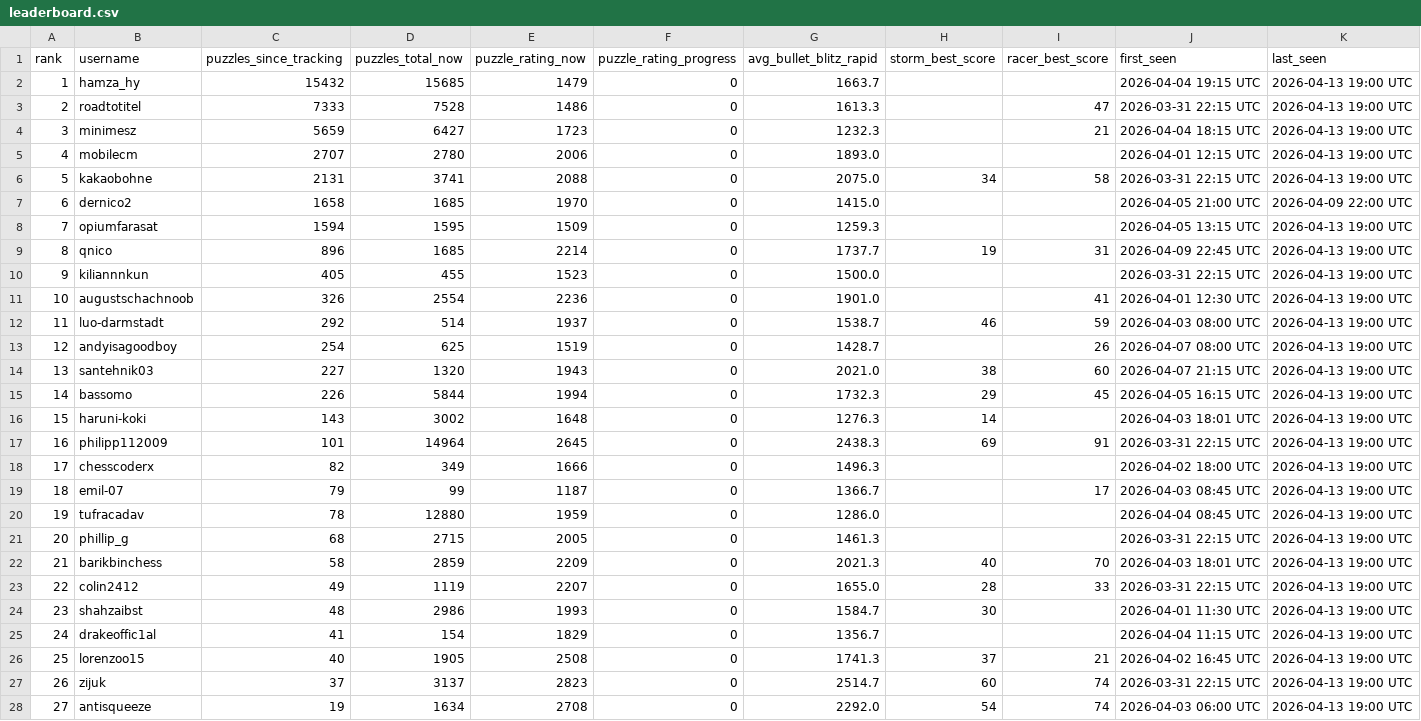
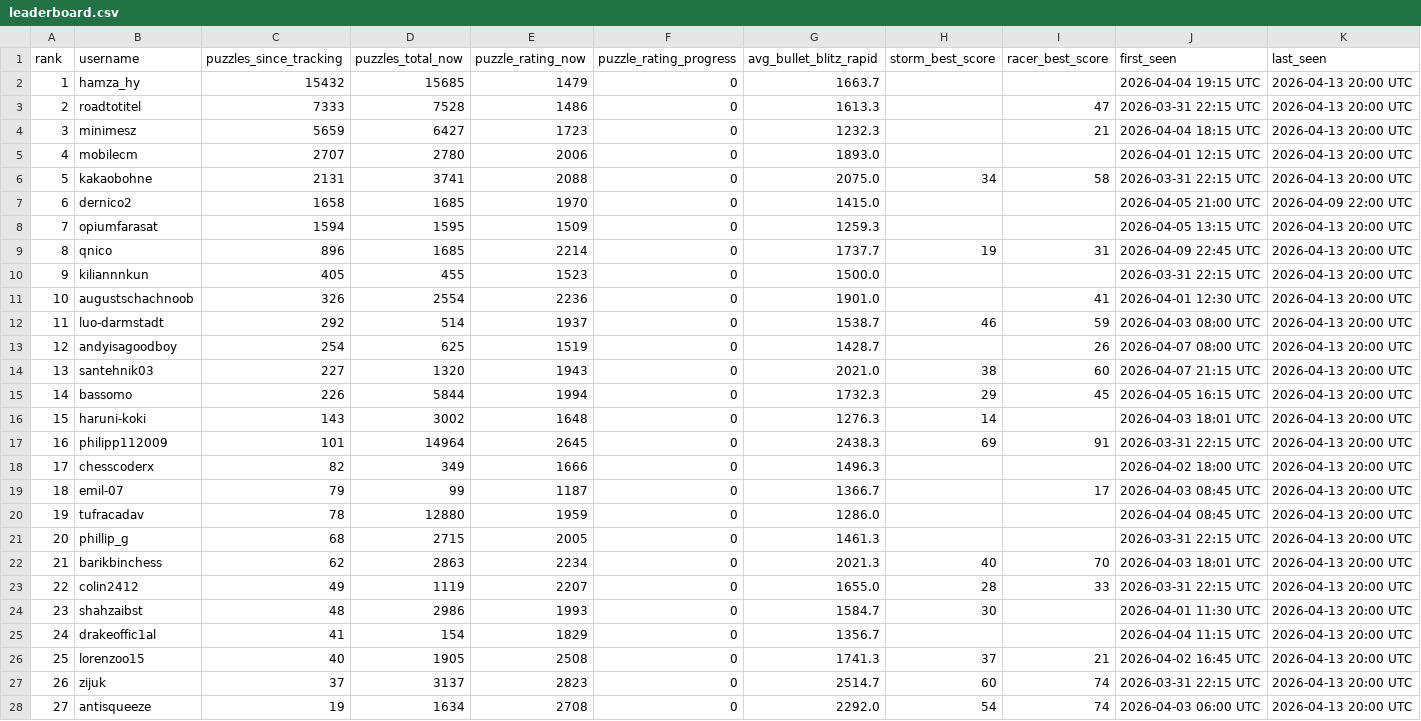
Before and after one commit to hsjAlex/TactikSpektakel, a CSV file: data/leaderboard.csv, drawn as a sheet; only a part is shown; the diff covers the shown part only.

```diff
--- a/data/leaderboard.csv
+++ b/data/leaderboard.csv
@@ -1,28 +1,28 @@
 rank,username,puzzles_since_tracking,puzzles_total_now,puzzle_rating_now,puzzle_rating_progress,avg_bullet_blitz_rapid,storm_best_score,racer_best_score,first_seen,last_seen
-1,hamza_hy,15432,15685,1479,0,1663.7,,,2026-04-04 19:15 UTC,2026-04-13 19:00 UTC
-2,roadtotitel,7333,7528,1486,0,1613.3,,47,2026-03-31 22:15 UTC,2026-04-13 19:00 UTC
-3,minimesz,5659,6427,1723,0,1232.3,,21,2026-04-04 18:15 UTC,2026-04-13 19:00 UTC
-4,mobilecm,2707,2780,2006,0,1893.0,,,2026-04-01 12:15 UTC,2026-04-13 19:00 UTC
-5,kakaobohne,2131,3741,2088,0,2075.0,34,58,2026-03-31 22:15 UTC,2026-04-13 19:00 UTC
+1,hamza_hy,15432,15685,1479,0,1663.7,,,2026-04-04 19:15 UTC,2026-04-13 20:00 UTC
+2,roadtotitel,7333,7528,1486,0,1613.3,,47,2026-03-31 22:15 UTC,2026-04-13 20:00 UTC
+3,minimesz,5659,6427,1723,0,1232.3,,21,2026-04-04 18:15 UTC,2026-04-13 20:00 UTC
+4,mobilecm,2707,2780,2006,0,1893.0,,,2026-04-01 12:15 UTC,2026-04-13 20:00 UTC
+5,kakaobohne,2131,3741,2088,0,2075.0,34,58,2026-03-31 22:15 UTC,2026-04-13 20:00 UTC
 6,dernico2,1658,1685,1970,0,1415.0,,,2026-04-05 21:00 UTC,2026-04-09 22:00 UTC
-7,opiumfarasat,1594,1595,1509,0,1259.3,,,2026-04-05 13:15 UTC,2026-04-13 19:00 UTC
-8,qnico,896,1685,2214,0,1737.7,19,31,2026-04-09 22:45 UTC,2026-04-13 19:00 UTC
-9,kiliannnkun,405,455,1523,0,1500.0,,,2026-03-31 22:15 UTC,2026-04-13 19:00 UTC
-10,augustschachnoob,326,2554,2236,0,1901.0,,41,2026-04-01 12:30 UTC,2026-04-13 19:00 UTC
-11,luo-darmstadt,292,514,1937,0,1538.7,46,59,2026-04-03 08:00 UTC,2026-04-13 19:00 UTC
-12,andyisagoodboy,254,625,1519,0,1428.7,,26,2026-04-07 08:00 UTC,2026-04-13 19:00 UTC
-13,santehnik03,227,1320,1943,0,2021.0,38,60,2026-04-07 21:15 UTC,2026-04-13 19:00 UTC
-14,bassomo,226,5844,1994,0,1732.3,29,45,2026-04-05 16:15 UTC,2026-04-13 19:00 UTC
-15,haruni-koki,143,3002,1648,0,1276.3,14,,2026-04-03 18:01 UTC,2026-04-13 19:00 UTC
-16,philipp112009,101,14964,2645,0,2438.3,69,91,2026-03-31 22:15 UTC,2026-04-13 19:00 UTC
-17,chesscoderx,82,349,1666,0,1496.3,,,2026-04-02 18:00 UTC,2026-04-13 19:00 UTC
-18,emil-07,79,99,1187,0,1366.7,,17,2026-04-03 08:45 UTC,2026-04-13 19:00 UTC
-19,tufracadav,78,12880,1959,0,1286.0,,,2026-04-04 08:45 UTC,2026-04-13 19:00 UTC
-20,phillip_g,68,2715,2005,0,1461.3,,,2026-03-31 22:15 UTC,2026-04-13 19:00 UTC
-21,barikbinchess,58,2859,2209,0,2021.3,40,70,2026-04-03 18:01 UTC,2026-04-13 19:00 UTC
-22,colin2412,49,1119,2207,0,1655.0,28,33,2026-03-31 22:15 UTC,2026-04-13 19:00 UTC
-23,shahzaibst,48,2986,1993,0,1584.7,30,,2026-04-01 11:30 UTC,2026-04-13 19:00 UTC
-24,drakeoffic1al,41,154,1829,0,1356.7,,,2026-04-04 11:15 UTC,2026-04-13 19:00 UTC
-25,lorenzoo15,40,1905,2508,0,1741.3,37,21,2026-04-02 16:45 UTC,2026-04-13 19:00 UTC
-26,zijuk,37,3137,2823,0,2514.7,60,74,2026-03-31 22:15 UTC,2026-04-13 19:00 UTC
-27,antisqueeze,19,1634,2708,0,2292.0,54,74,2026-04-03 06:00 UTC,2026-04-13 19:00 UTC
+7,opiumfarasat,1594,1595,1509,0,1259.3,,,2026-04-05 13:15 UTC,2026-04-13 20:00 UTC
+8,qnico,896,1685,2214,0,1737.7,19,31,2026-04-09 22:45 UTC,2026-04-13 20:00 UTC
+9,kiliannnkun,405,455,1523,0,1500.0,,,2026-03-31 22:15 UTC,2026-04-13 20:00 UTC
+10,augustschachnoob,326,2554,2236,0,1901.0,,41,2026-04-01 12:30 UTC,2026-04-13 20:00 UTC
+11,luo-darmstadt,292,514,1937,0,1538.7,46,59,2026-04-03 08:00 UTC,2026-04-13 20:00 UTC
+12,andyisagoodboy,254,625,1519,0,1428.7,,26,2026-04-07 08:00 UTC,2026-04-13 20:00 UTC
+13,santehnik03,227,1320,1943,0,2021.0,38,60,2026-04-07 21:15 UTC,2026-04-13 20:00 UTC
+14,bassomo,226,5844,1994,0,1732.3,29,45,2026-04-05 16:15 UTC,2026-04-13 20:00 UTC
+15,haruni-koki,143,3002,1648,0,1276.3,14,,2026-04-03 18:01 UTC,2026-04-13 20:00 UTC
+16,philipp112009,101,14964,2645,0,2438.3,69,91,2026-03-31 22:15 UTC,2026-04-13 20:00 UTC
+17,chesscoderx,82,349,1666,0,1496.3,,,2026-04-02 18:00 UTC,2026-04-13 20:00 UTC
+18,emil-07,79,99,1187,0,1366.7,,17,2026-04-03 08:45 UTC,2026-04-13 20:00 UTC
+19,tufracadav,78,12880,1959,0,1286.0,,,2026-04-04 08:45 UTC,2026-04-13 20:00 UTC
+20,phillip_g,68,2715,2005,0,1461.3,,,2026-03-31 22:15 UTC,2026-04-13 20:00 UTC
+21,barikbinchess,62,2863,2234,0,2021.3,40,70,2026-04-03 18:01 UTC,2026-04-13 20:00 UTC
+22,colin2412,49,1119,2207,0,1655.0,28,33,2026-03-31 22:15 UTC,2026-04-13 20:00 UTC
+23,shahzaibst,48,2986,1993,0,1584.7,30,,2026-04-01 11:30 UTC,2026-04-13 20:00 UTC
+24,drakeoffic1al,41,154,1829,0,1356.7,,,2026-04-04 11:15 UTC,2026-04-13 20:00 UTC
+25,lorenzoo15,40,1905,2508,0,1741.3,37,21,2026-04-02 16:45 UTC,2026-04-13 20:00 UTC
+26,zijuk,37,3137,2823,0,2514.7,60,74,2026-03-31 22:15 UTC,2026-04-13 20:00 UTC
+27,antisqueeze,19,1634,2708,0,2292.0,54,74,2026-04-03 06:00 UTC,2026-04-13 20:00 UTC
```
Also changed, not shown: 30 edited cells elsewhere in this file, 1 other file.
